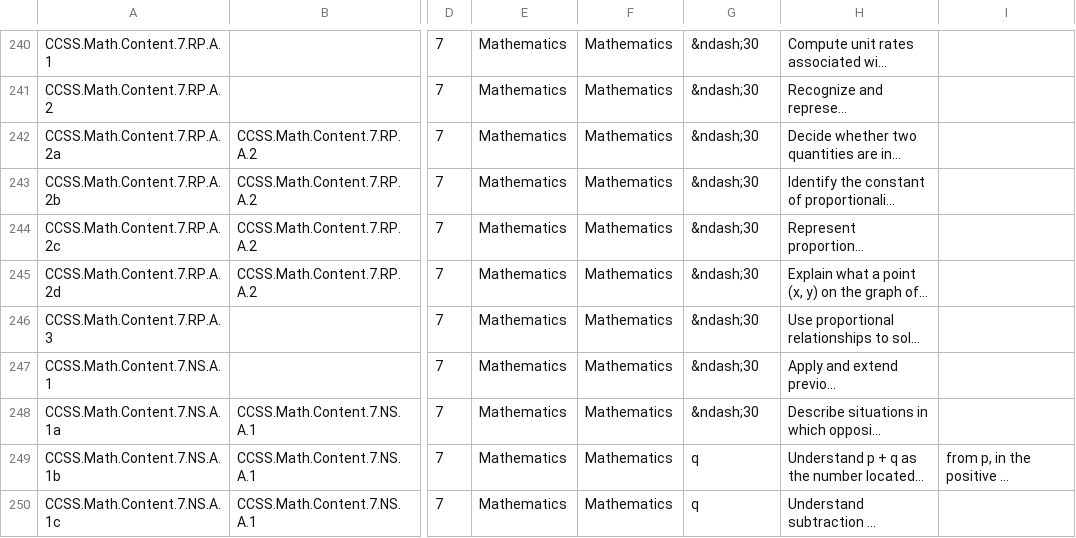
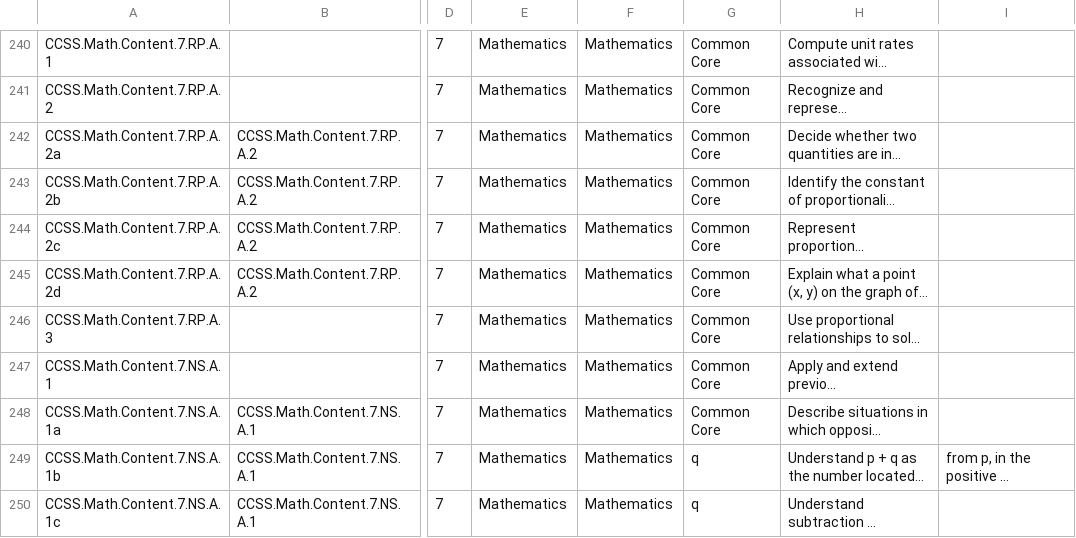
Before and after one commit to cevaris/teachermaps, a CSV file: doc/math-standards.csv, drawn as a sheet; only a part is shown, gaps mark what is left out; long unchanged cells end in …; the diff covers the shown part only; the diff names each change by its address in the sheet, - before the commit and + after, or states it on an @@ line.

```diff
--- a/doc/math-standards.csv
+++ b/doc/math-standards.csv
-G240:G248: &ndash;30
+G240:G248: Common Core
```
Also changed, not shown: 30 edited cells elsewhere in this file, 3 other files.
